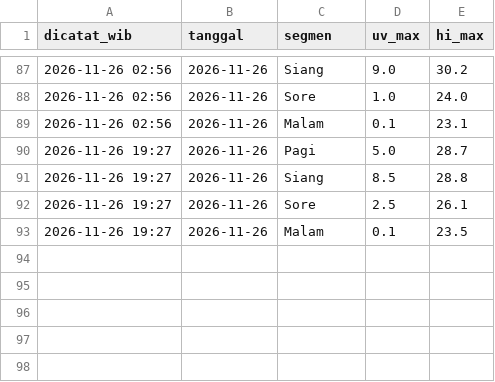
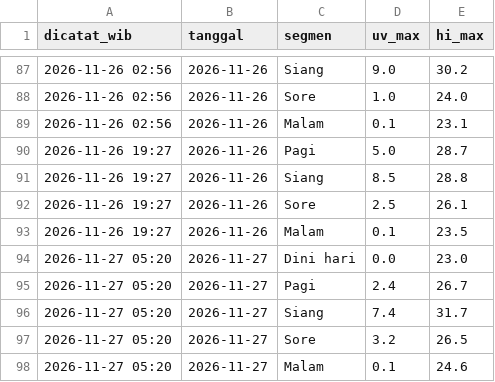
Before and after one commit to Skydragoncrazykiller/UVBANDUNG, a CSV file: data/forecast_log.csv, drawn as a sheet; only a part is shown, gaps mark what is left out.

```diff
--- a/data/forecast_log.csv
+++ b/data/forecast_log.csv
@@ -93 +93,6 @@ dicatat_wib,tanggal,segmen,uv_max,hi_max
 2026-11-26 19:27,2026-11-26,Malam,0.1,23.5
+2026-11-27 05:20,2026-11-27,Dini hari,0.0,23.0
+2026-11-27 05:20,2026-11-27,Pagi,2.4,26.7
+2026-11-27 05:20,2026-11-27,Siang,7.4,31.7
+2026-11-27 05:20,2026-11-27,Sore,3.2,26.5
+2026-11-27 05:20,2026-11-27,Malam,0.1,24.6
```
Also changed, not shown: data/hourly.csv, data/uncertainty_log.csv, 6 other files.
